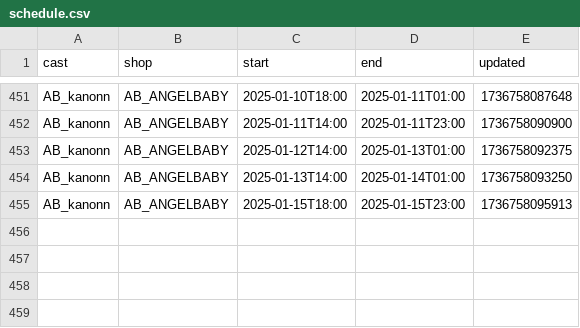
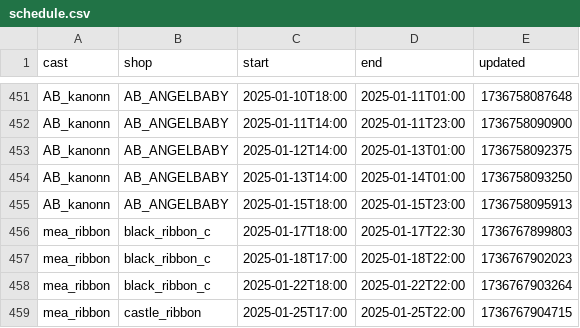
Before and after one commit to c890904/cafeSchedule, a CSV file: schedule.csv, drawn as a sheet; only a part is shown, gaps mark what is left out.

```diff
--- a/schedule.csv
+++ b/schedule.csv
@@ -455 +455,5 @@ AB_kanonn,AB_ANGELBABY,2025-01-13T14:00,2025-01-14T01:00,1736758093250
 AB_kanonn,AB_ANGELBABY,2025-01-15T18:00,2025-01-15T23:00,1736758095913
+mea_ribbon,black_ribbon_c,2025-01-17T18:00,2025-01-17T22:30,1736767899803
+mea_ribbon,black_ribbon_c,2025-01-18T17:00,2025-01-18T22:00,1736767902023
+mea_ribbon,black_ribbon_c,2025-01-22T18:00,2025-01-22T22:00,1736767903264
+mea_ribbon,castle_ribbon,2025-01-25T17:00,2025-01-25T22:00,1736767904715
```
Also changed, not shown: eventSchedule.csv, 2 other files.
